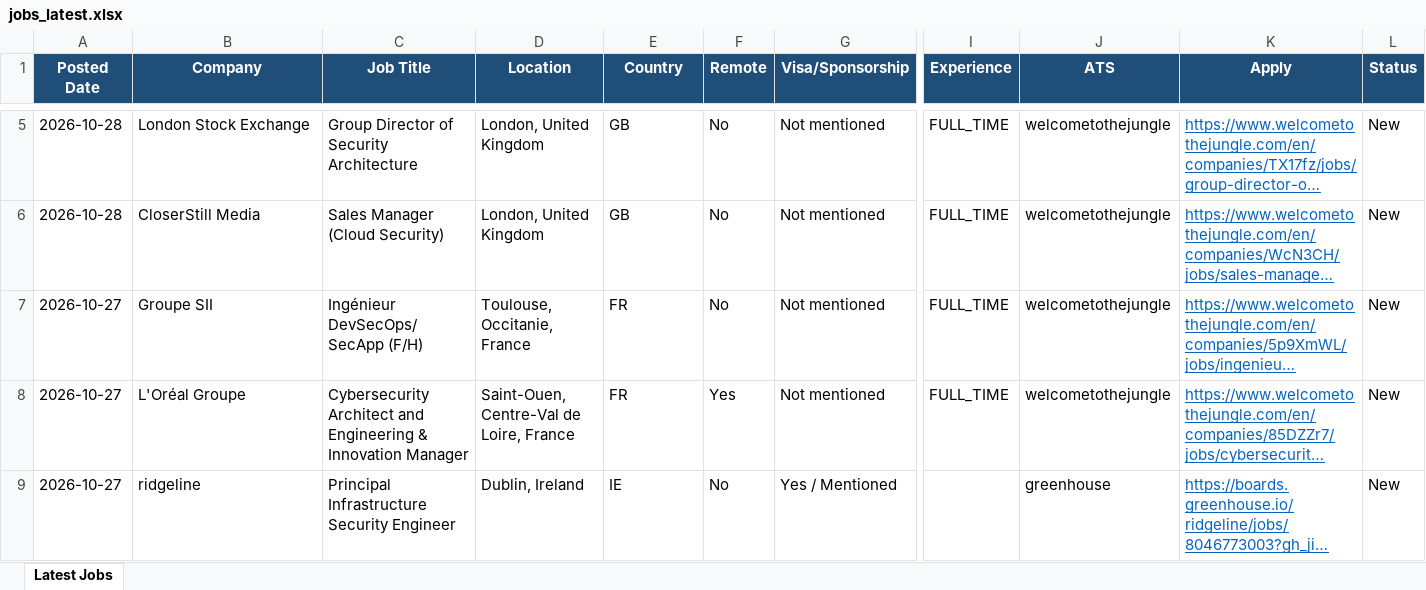
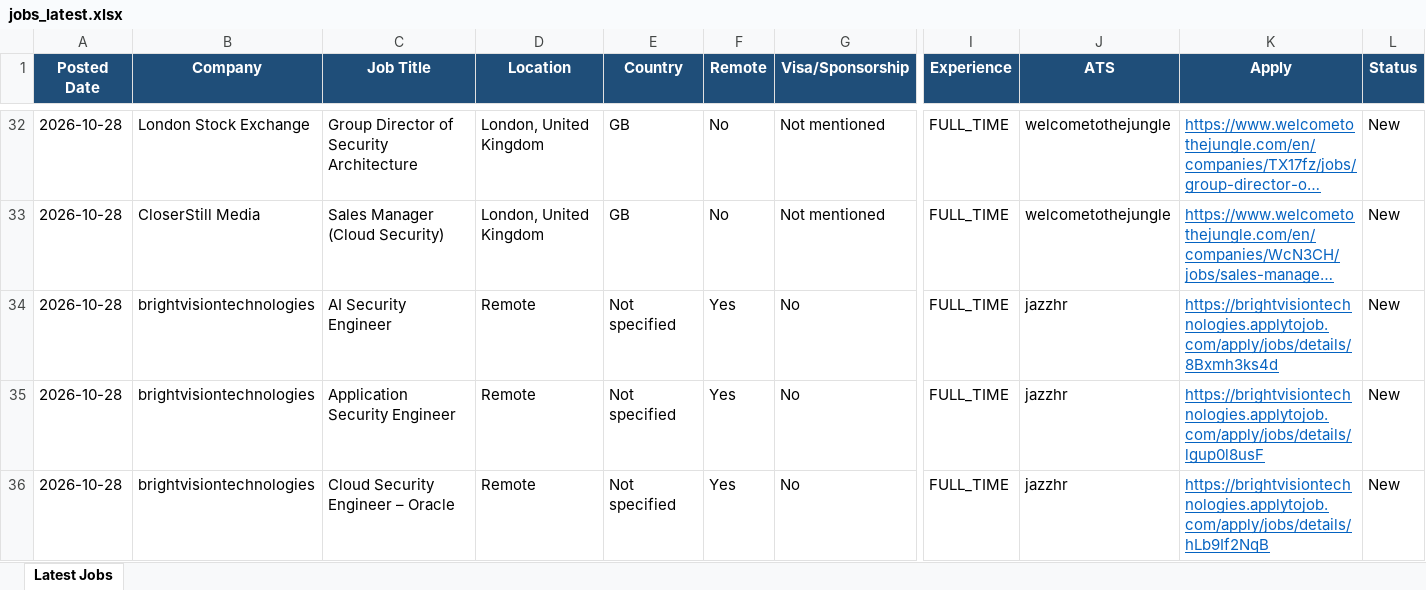
Before and after one commit to saipisupati-appsec/Manual_apply, an Excel workbook: jobs_latest.xlsx, sheet Latest Jobs, drawn as a sheet; only a part is shown, gaps mark what is left out; the shorter side is filled out with more unchanged rows; long unchanged cells end in …; values as stored, in another font and other column widths than the file's, no borders; rows hold the shown columns only; the diff covers the shown part only; the diff names each change by its address in the sheet, - before the commit and + after, or states it on an @@ line.

```diff
--- a/jobs_latest.xlsx (sheet Latest Jobs)
+++ b/jobs_latest.xlsx (sheet Latest Jobs)
+row 34: 2026-10-28 | brightvisiontechnologies | AI Security Engineer | Remote | Not specified | Yes | No | FULL_TIME | jazzhr | https://brightvisiontechnologies.applytojob.com/apply/jobs/details/8Bxmh3ks4d | New
+row 35: 2026-10-28 | brightvisiontechnologies | Application Security Engineer | Remote | Not specified | Yes | No | FULL_TIME | jazzhr | https://brightvisiontechnologies.applytojob.com/apply/jobs/details/lgup0l8usF | New
+row 36: 2026-10-28 | brightvisiontechnologies | Cloud Security Engineer – Oracle | Remote | Not specified | Yes | No | FULL_TIME | jazzhr | https://brightvisiontechnologies.applytojob.com/apply/jobs/details/hLb9If2NqB | New
```
Also changed, not shown: 29 added rows, 42 removed rows and 2 edited cells elsewhere in this sheet, 1 other file.
